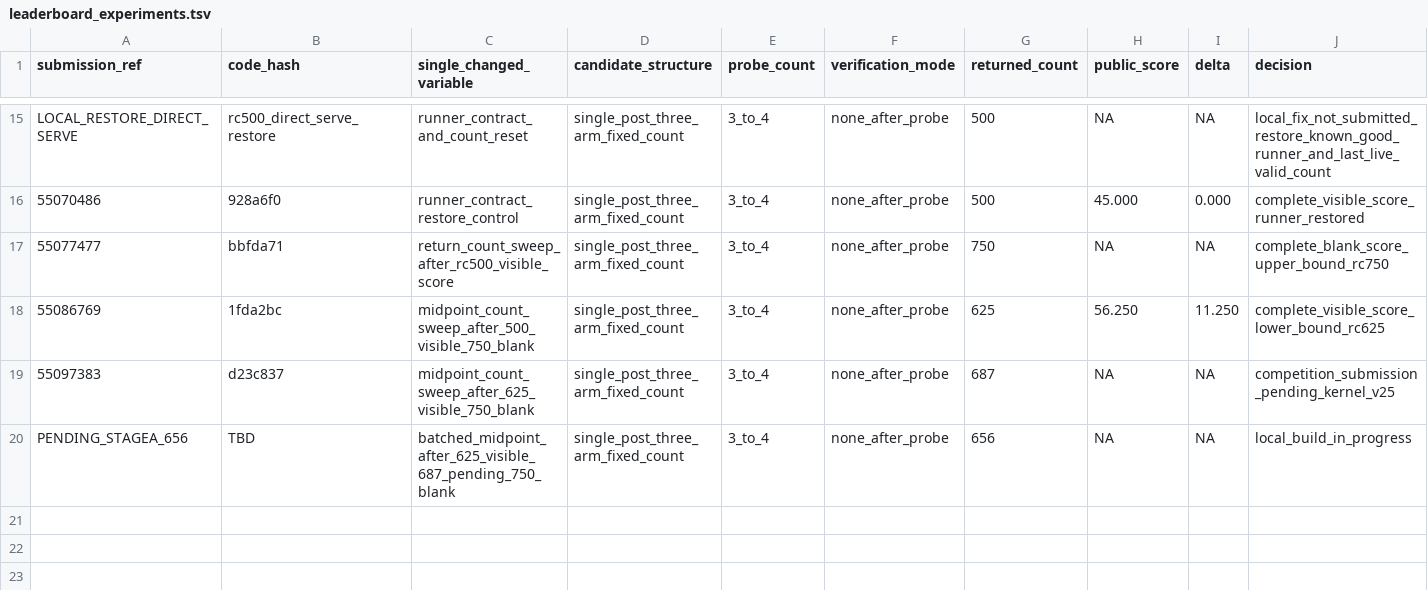
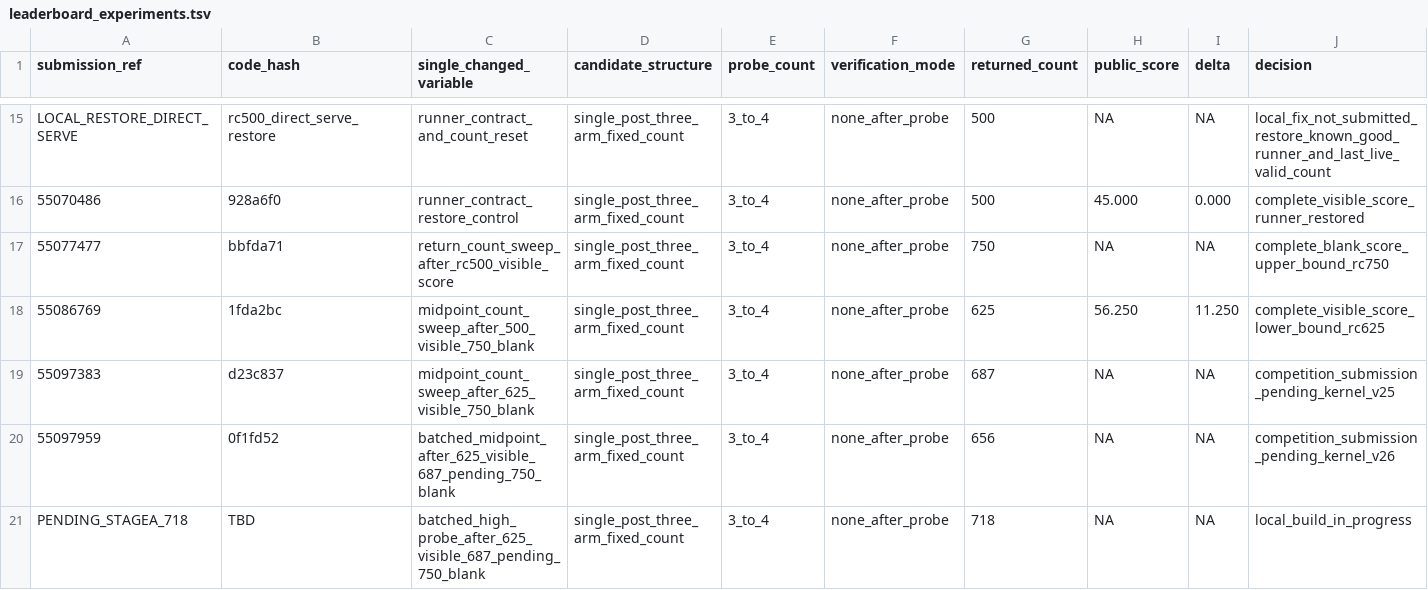
Before and after one commit to wms2537/agent-security, a TSV file: competition/leaderboard_experiments.tsv, drawn as a sheet; only a part is shown, gaps mark what is left out.

Commit message:
experiment: stagea rc718 batched sweep

```diff
--- a/competition/leaderboard_experiments.tsv
+++ b/competition/leaderboard_experiments.tsv
@@ -19,2 +19,3 @@ LOCAL_RESTORE_DIRECT_SERVE	rc500_direct_serve_restore	runner_contract_and_count_
 55097383	d23c837	midpoint_count_sweep_after_625_visible_750_blank	single_post_three_arm_fixed_count	3_to_4	none_after_probe	687	NA	NA	competition_submission_pending_kernel_v25
-PENDING_STAGEA_656	TBD	batched_midpoint_after_625_visible_687_pending_750_blank	single_post_three_arm_fixed_count	3_to_4	none_after_probe	656	NA	NA	local_build_in_progress
+55097959	0f1fd52	batched_midpoint_after_625_visible_687_pending_750_blank	single_post_three_arm_fixed_count	3_to_4	none_after_probe	656	NA	NA	competition_submission_pending_kernel_v26
+PENDING_STAGEA_718	TBD	batched_high_probe_after_625_visible_687_pending_750_blank	single_post_three_arm_fixed_count	3_to_4	none_after_probe	718	NA	NA	local_build_in_progress
```
Also changed, not shown: 5 other files.
